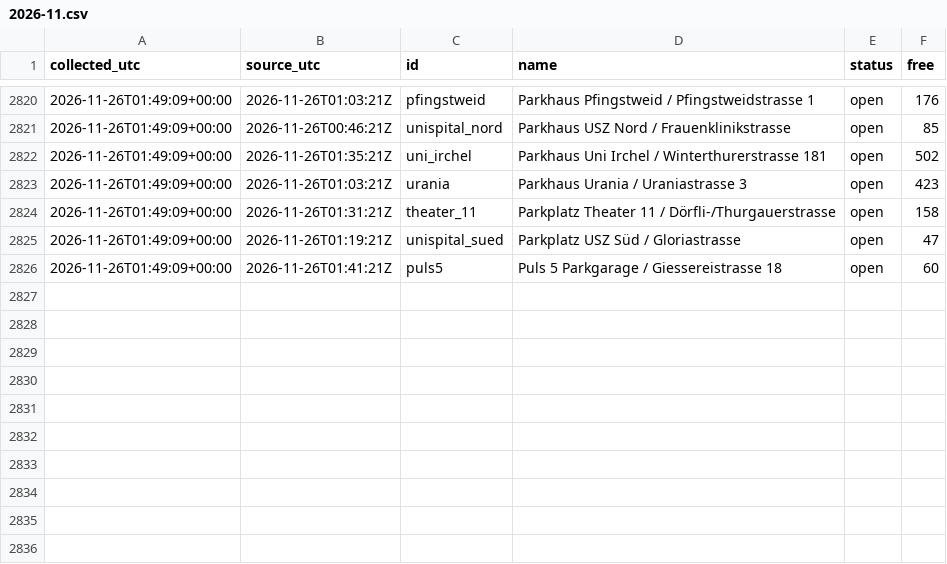
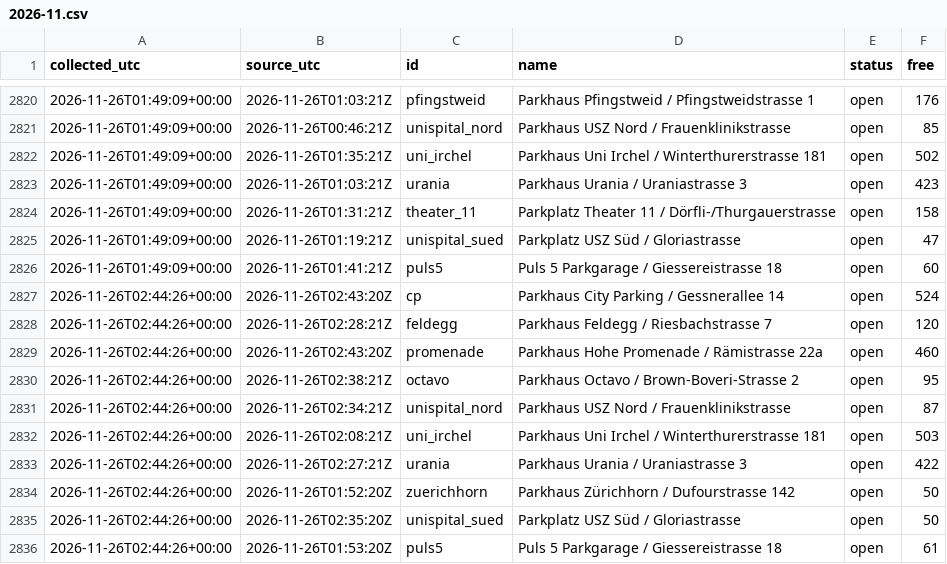
Before and after one commit to mrvn63/Parkdaten, a CSV file: data/zuerich/2026-11.csv, drawn as a sheet; only a part is shown, gaps mark what is left out.

```diff
--- a/data/zuerich/2026-11.csv
+++ b/data/zuerich/2026-11.csv
@@ -2826 +2826,11 @@ collected_utc,source_utc,id,name,status,free
 2026-11-26T01:49:09+00:00,2026-11-26T01:41:21Z,puls5,Puls 5 Parkgarage / Giessereistrasse 18,open,60
+2026-11-26T02:44:26+00:00,2026-11-26T02:43:20Z,cp,Parkhaus City Parking / Gessnerallee 14,open,524
+2026-11-26T02:44:26+00:00,2026-11-26T02:28:21Z,feldegg,Parkhaus Feldegg / Riesbachstrasse 7,open,120
+2026-11-26T02:44:26+00:00,2026-11-26T02:43:20Z,promenade,Parkhaus Hohe Promenade / Rämistrasse 22a,open,460
+2026-11-26T02:44:26+00:00,2026-11-26T02:38:21Z,octavo,Parkhaus Octavo / Brown-Boveri-Strasse 2,open,95
+2026-11-26T02:44:26+00:00,2026-11-26T02:34:21Z,unispital_nord,Parkhaus USZ Nord / Frauenklinikstrasse,open,87
+2026-11-26T02:44:26+00:00,2026-11-26T02:08:21Z,uni_irchel,Parkhaus Uni Irchel / Winterthurerstrasse 181,open,503
+2026-11-26T02:44:26+00:00,2026-11-26T02:27:21Z,urania,Parkhaus Urania / Uraniastrasse 3,open,422
+2026-11-26T02:44:26+00:00,2026-11-26T01:52:20Z,zuerichhorn,Parkhaus Zürichhorn / Dufourstrasse 142,open,50
+2026-11-26T02:44:26+00:00,2026-11-26T02:35:20Z,unispital_sued,Parkplatz USZ Süd / Gloriastrasse,open,50
+2026-11-26T02:44:26+00:00,2026-11-26T01:53:20Z,puls5,Puls 5 Parkgarage / Giessereistrasse 18,open,61
```
Also changed, not shown: data/basel/2026-11.csv, 3 other files.
